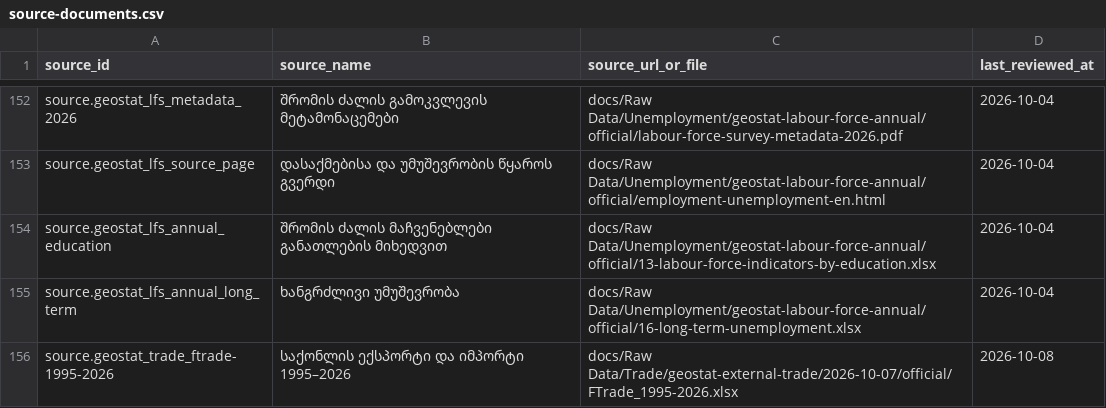
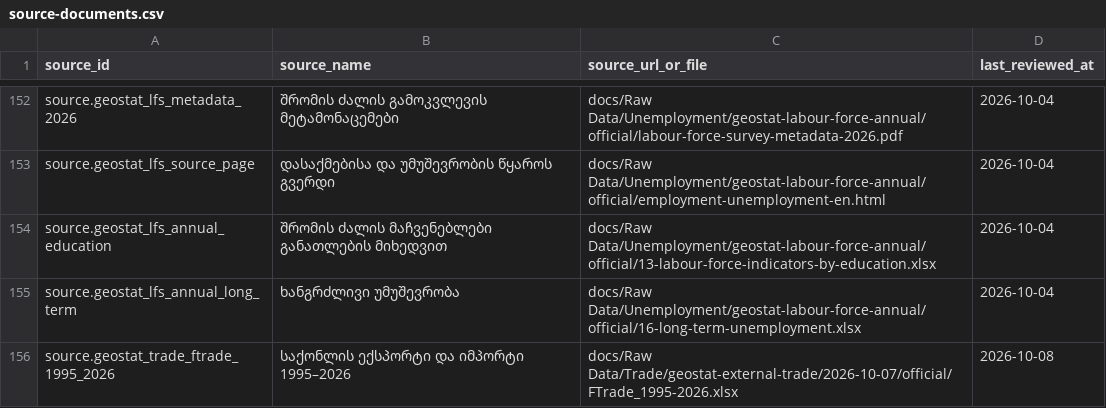
Before and after one commit to DuruMakh/geodata.ge, a CSV file: data/sources/source-documents.csv, drawn as a sheet; only a part is shown, gaps mark what is left out.

```diff
--- a/data/sources/source-documents.csv
+++ b/data/sources/source-documents.csv
@@ -155,2 +155,2 @@ source.geostat_lfs_annual_education,შრომის ძალის მაჩ
 source.geostat_lfs_annual_long_term,ხანგრძლივი უმუშევრობა,docs/Raw Data/Unemployment/geostat-labour-force-annual/official/16-long-term-unemployment.xlsx,2026-10-04
-source.geostat_trade_ftrade-1995-2026,საქონლის ექსპორტი და იმპორტი 1995–2026,docs/Raw Data/Trade/geostat-external-trade/2026-10-07/official/FTrade_1995-2026.xlsx,2026-10-08
+source.geostat_trade_ftrade_1995_2026,საქონლის ექსპორტი და იმპორტი 1995–2026,docs/Raw Data/Trade/geostat-external-trade/2026-10-07/official/FTrade_1995-2026.xlsx,2026-10-08
```
Also changed, not shown: data/methodology/decision-register.csv, 39 other files.
